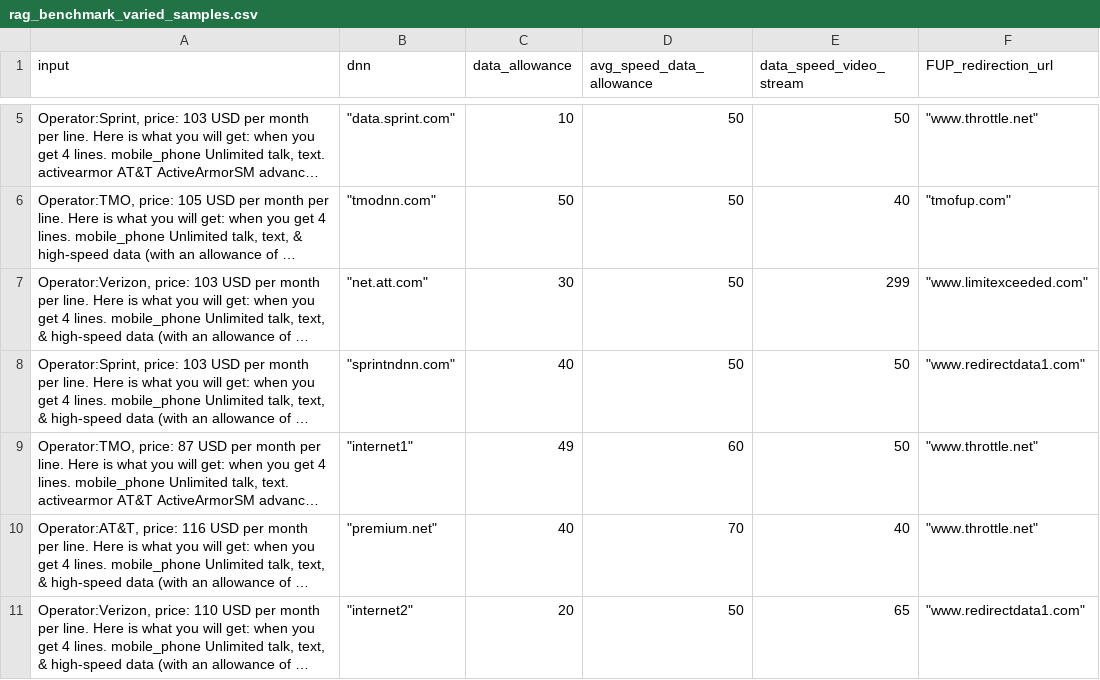
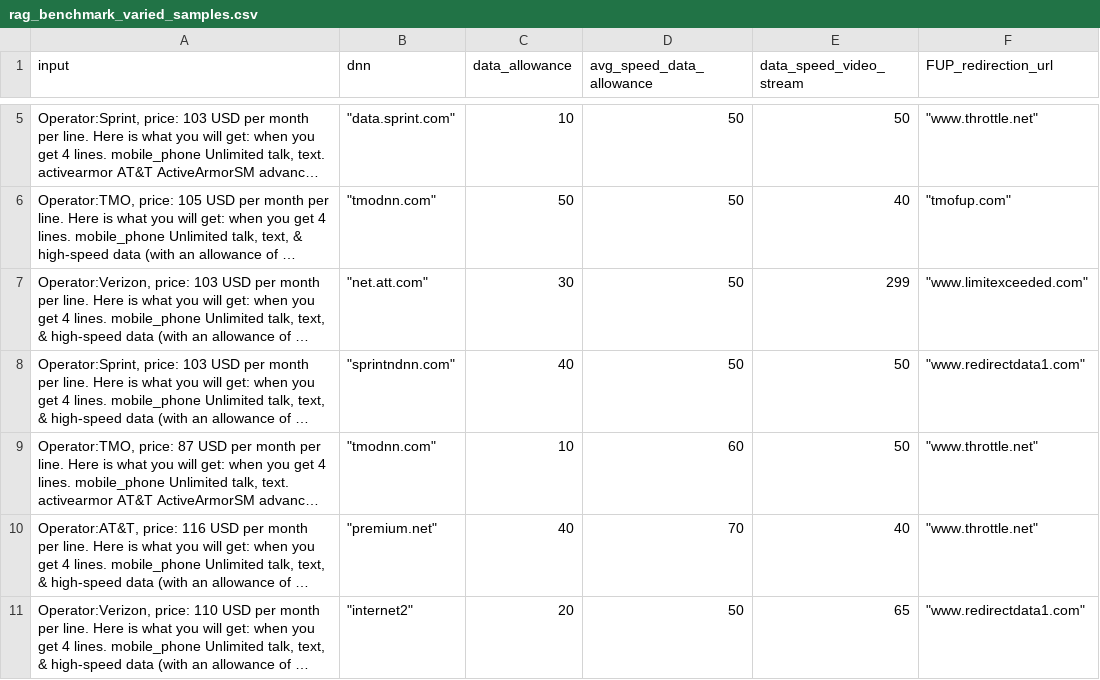
Before and after one commit to hdadanu/benchmark, a CSV file: rag_benchmark_varied_samples.csv, drawn as a sheet; only a part is shown, gaps mark what is left out; long unchanged cells end in …; the diff names each change by its address in the sheet, - before the commit and + after, or states it on an @@ line.

Commit message:
Update rag_benchmark_varied_samples.csv

```diff
--- a/rag_benchmark_varied_samples.csv
+++ b/rag_benchmark_varied_samples.csv
-B9 (dnn): "internet1"
+B9 (dnn): "tmodnn.com"
-C9 (data_allowance): 49
+C9 (data_allowance): 10
```
